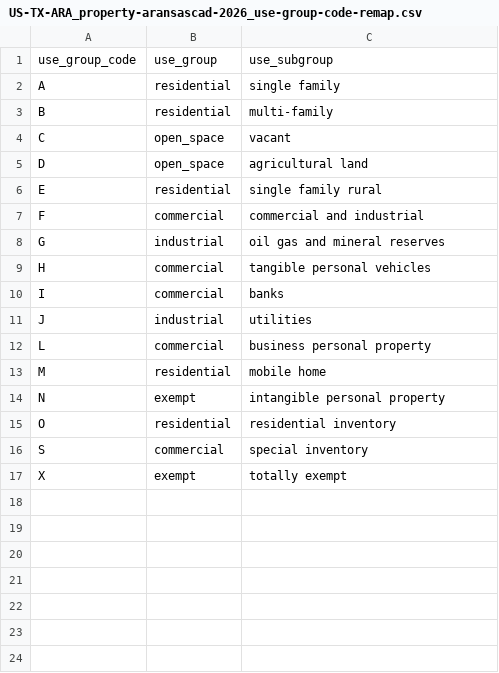
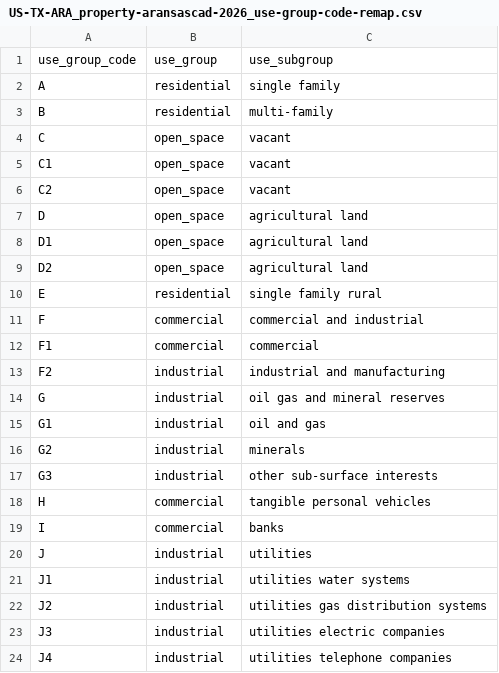
Before and after one commit to chrnolte/openplaces, a CSV file: src/openplaces/recipes/US/TX/ARA/_all/property/aransascad/2026/US-TX-ARA_property-aransascad-2026_use-group-code-remap.csv, drawn as a sheet; only a part is shown; the shorter side is filled out with more unchanged rows; the diff covers the shown part only.

```diff
--- a/src/openplaces/recipes/US/TX/ARA/_all/property/aransascad/2026/US-TX-ARA_property-aransascad-2026_use-group-code-remap.csv
+++ b/src/openplaces/recipes/US/TX/ARA/_all/property/aransascad/2026/US-TX-ARA_property-aransascad-2026_use-group-code-remap.csv
@@ -4,6 +4,15 @@ B,residential,multi-family
 C,open_space,vacant
+C1,open_space,vacant
+C2,open_space,vacant
 D,open_space,agricultural land
+D1,open_space,agricultural land
+D2,open_space,agricultural land
 E,residential,single family rural
 F,commercial,commercial and industrial
+F1,commercial,commercial
+F2,industrial,industrial and manufacturing
 G,industrial,oil gas and mineral reserves
+G1,industrial,oil and gas
+G2,industrial,minerals
+G3,industrial,other sub-surface interests
 H,commercial,tangible personal vehicles
@@ -11 +20,5 @@ I,commercial,banks
 J,industrial,utilities
+J1,industrial,utilities water systems
+J2,industrial,utilities gas distribution systems
+J3,industrial,utilities electric companies
+J4,industrial,utilities telephone companies
```
Also changed, not shown: 9 added rows elsewhere in this file, src/openplaces/recipes/US/TX/ELP/_all/property/elpasocad/2026/US-TX-ELP_property-elpasocad-2026_use-group-code-remap.csv, src/openplaces/recipes/US/TX/FOB/_all/parcel/fbcad/2026/US-TX-FOB_parcel-fbcad-2026_use-group-code-remap.csv, 12 other files.
